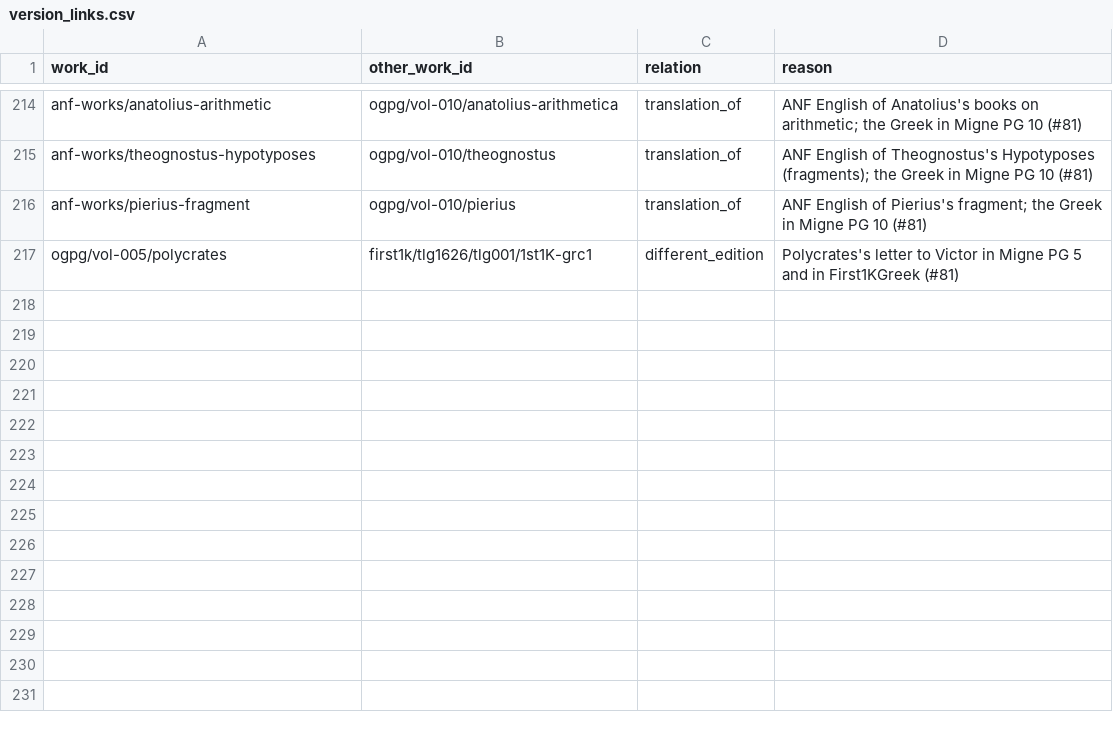
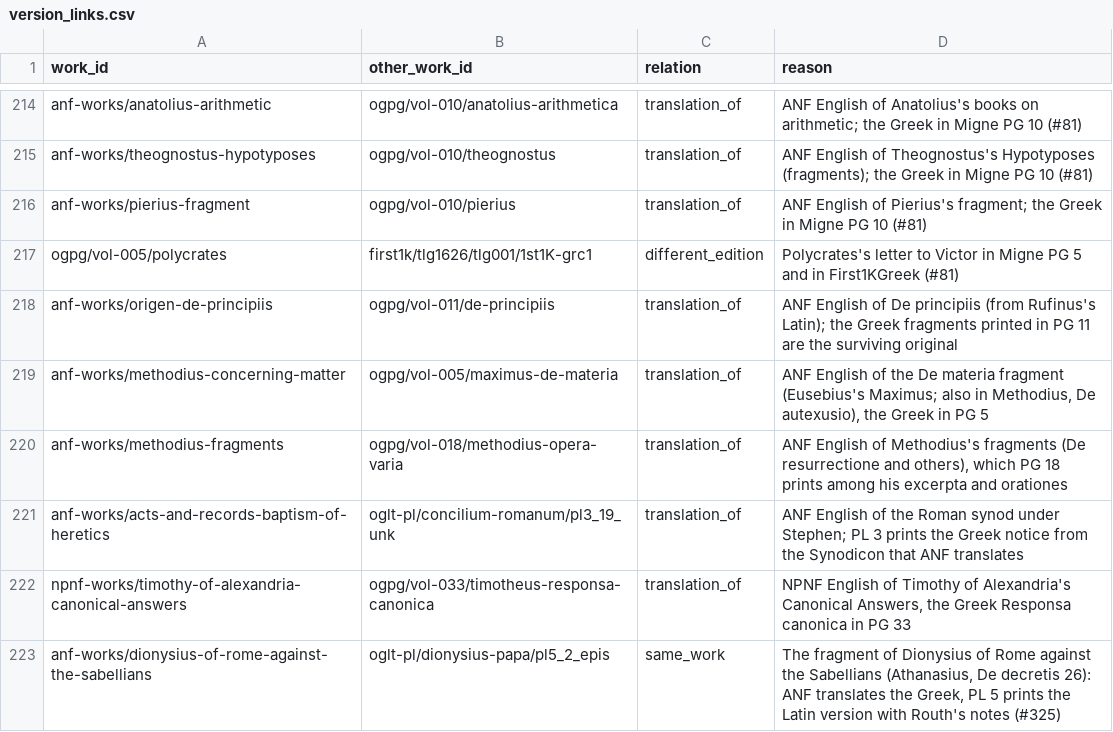
Before and after one commit to jaspax/patristica, a CSV file: patristica/data/version_links.csv, drawn as a sheet; only a part is shown, gaps mark what is left out; the diff names each change by its address in the sheet, - before the commit and + after, or states it on an @@ line.

```diff
--- a/patristica/data/version_links.csv
+++ b/patristica/data/version_links.csv
+row 218: anf-works/origen-de-principiis | ogpg/vol-011/de-principiis | translation_of | ANF English of De principiis (from Rufinus's Latin); the Greek fragments printed in PG 11 are the surviving original
+row 219: anf-works/methodius-concerning-matter | ogpg/vol-005/maximus-de-materia | translation_of | ANF English of the De materia fragment (Eusebius's Maximus; also in Methodius, De autexusio), the Greek in PG 5
+row 220: anf-works/methodius-fragments | ogpg/vol-018/methodius-opera-varia | translation_of | ANF English of Methodius's fragments (De resurrectione and others), which PG 18 prints among his excerpta and orationes
+row 221: anf-works/acts-and-records-baptism-of-heretics | oglt-pl/concilium-romanum/pl3_19_unk | translation_of | ANF English of the Roman synod under Stephen; PL 3 prints the Greek notice from the Synodicon that ANF translates
+row 222: npnf-works/timothy-of-alexandria-canonical-answers | ogpg/vol-033/timotheus-responsa-canonica | translation_of | NPNF English of Timothy of Alexandria's Canonical Answers, the Greek Responsa canonica in PG 33
+row 223: anf-works/dionysius-of-rome-against-the-sabellians | oglt-pl/dionysius-papa/pl5_2_epis | same_work | The fragment of Dionysius of Rome against the Sabellians (Athanasius, De decretis 26): ANF translates the Greek, PL 5 prints the Latin version with Routh's notes (#325)
```
Also changed, not shown: scripts/ingest/data/ogpg_index.csv, 19 other files.
